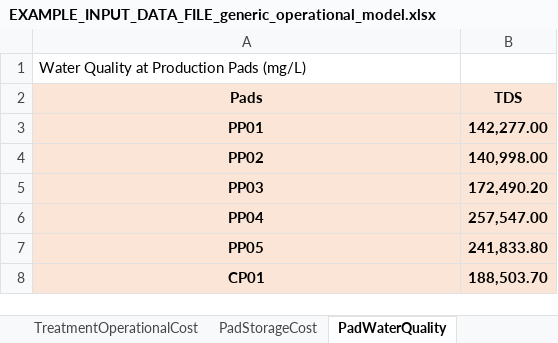
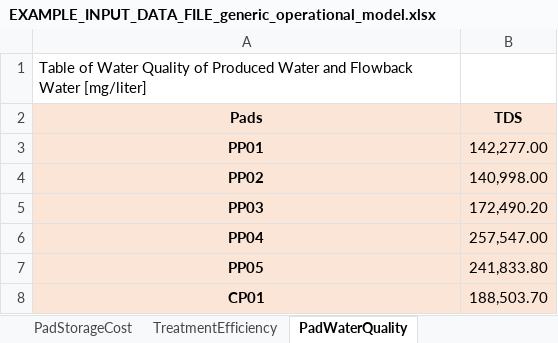
Before and after one commit to project-pareto/project-pareto, an Excel workbook: pareto/case_studies/EXAMPLE_INPUT_DATA_FILE_generic_operational_model.xlsx, sheet PadWaterQuality, drawn as a sheet; values as stored, in another font and other column widths than the file's, no borders; the diff names each change by its address in the sheet, - before the commit and + after, or states it on an @@ line.

Commit message:
add units to operational water quality models, add unit consistency testing, correct unit inconsistencies with new variable for v_c_padstorage

```diff
--- a/pareto/case_studies/EXAMPLE_INPUT_DATA_FILE_generic_operational_model.xlsx (sheet PadWaterQuality)
+++ b/pareto/case_studies/EXAMPLE_INPUT_DATA_FILE_generic_operational_model.xlsx (sheet PadWaterQuality)
-A1 (Pads): Water Quality at Production Pads (mg/L)
+A1 (Pads): Table of Water Quality of Produced Water and Flowback Water [mg/liter]
-B3:B8 bold: on
+B3:B8 bold: off
```
Also changed, not shown: sheet InitialDisposalCapacity, sheet CompletionsDemand, sheet DriveDistances, sheet StorageInitialWaterQuality, sheet ReuseOperationalCost, sheet PipingOperationalCost, 4 more sheets, other sheet tabs, formulas that keep their value, 5 other files.
